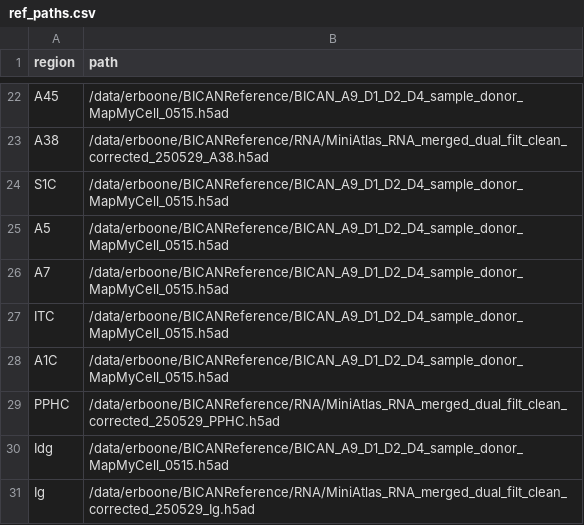
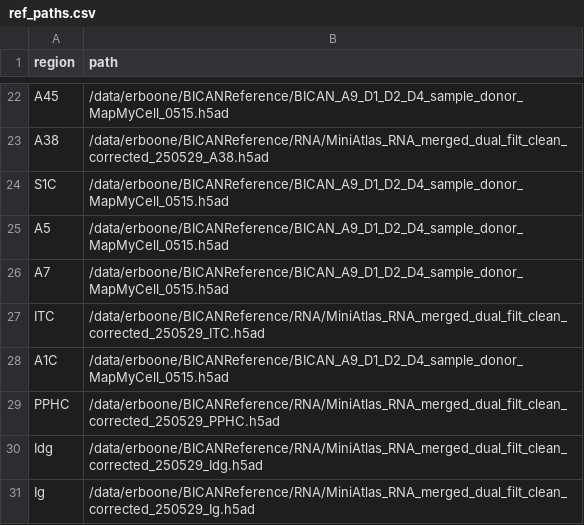
Before and after one commit to erboone/plt3_pipeline, a CSV file: scripts/ref_paths.csv, drawn as a sheet; only a part is shown, gaps mark what is left out; the diff covers the shown part only.

```diff
--- a/scripts/ref_paths.csv
+++ b/scripts/ref_paths.csv
@@ -26,6 +26,6 @@ region,path
 "A7","/data/erboone/BICANReference/BICAN_A9_D1_D2_D4_sample_donor_MapMyCell_0515.h5ad"
-"ITC","/data/erboone/BICANReference/BICAN_A9_D1_D2_D4_sample_donor_MapMyCell_0515.h5ad"
+"ITC","/data/erboone/BICANReference/RNA/MiniAtlas_RNA_merged_dual_filt_clean_corrected_250529_ITC.h5ad"
 "A1C","/data/erboone/BICANReference/BICAN_A9_D1_D2_D4_sample_donor_MapMyCell_0515.h5ad"
 "PPHC","/data/erboone/BICANReference/RNA/MiniAtlas_RNA_merged_dual_filt_clean_corrected_250529_PPHC.h5ad"
-"Idg","/data/erboone/BICANReference/BICAN_A9_D1_D2_D4_sample_donor_MapMyCell_0515.h5ad"
+"Idg","/data/erboone/BICANReference/RNA/MiniAtlas_RNA_merged_dual_filt_clean_corrected_250529_Idg.h5ad"
 "Ig","/data/erboone/BICANReference/RNA/MiniAtlas_RNA_merged_dual_filt_clean_corrected_250529_Ig.h5ad"
```
Also changed, not shown: 6 added rows and 6 edited cells elsewhere in this file, 9 other files.
